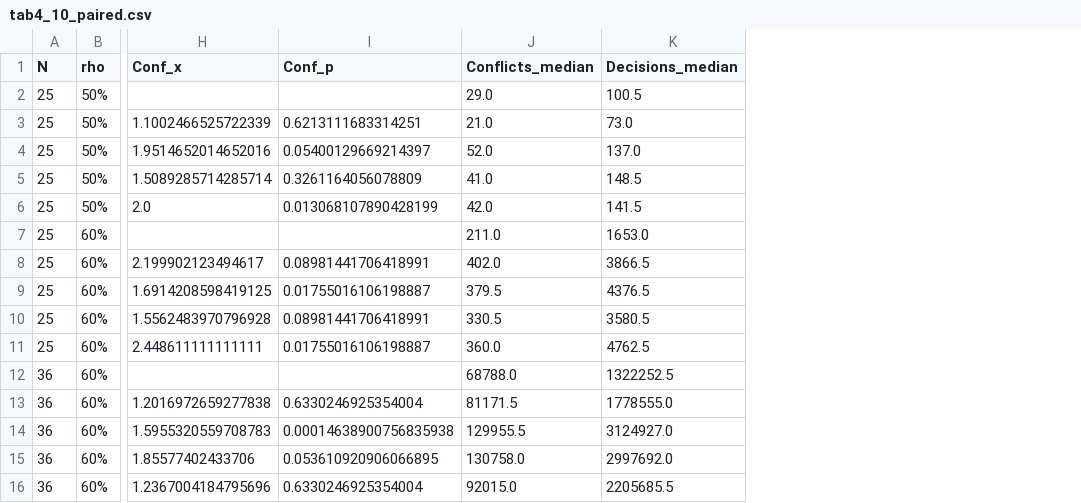
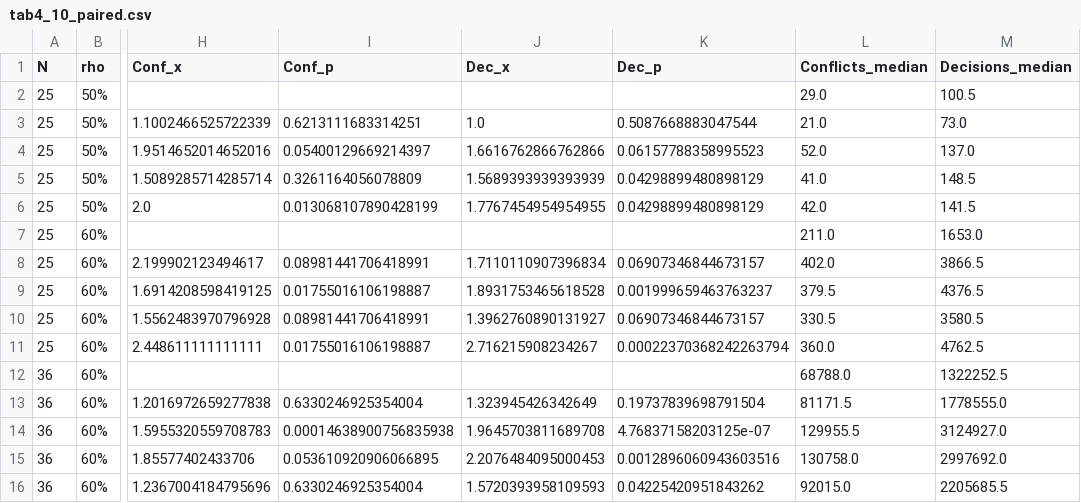
Before and after one commit to Doviethoang24021483/DoVietHoang_24021483_, a CSV file: sudoku3/analysis_out/tables/tab4_10_paired.csv, drawn as a sheet; only a part is shown, gaps mark what is left out; the diff names each change by its address in the sheet, - before the commit and + after, or states it on an @@ line.

```diff
--- a/sudoku3/analysis_out/tables/tab4_10_paired.csv
+++ b/sudoku3/analysis_out/tables/tab4_10_paired.csv
+column J (Dec_x), rows 3-16: 1.0 | 1.6616762866762866 | 1.5689393939393939 | 1.7767454954954955 |  | 1.7110110907396834 | 1.8931753465618528 | 1.3962760890131927 | 2.716215908234267 |  | 1.323945426342649 | 1.9645703811689708 | 2.2076484095000453 | 1.5720393958109593
+column K (Dec_p), rows 3-16: 0.5087668883047544 | 0.06157788358995523 | 0.04298899480898129 | 0.04298899480898129 |  | 0.06907346844673157 | 0.001999659463763237 | 0.06907346844673157 | 0.00022370368242263794 |  | 0.19737839698791504 | 4.76837158203125e-07 | 0.0012896060943603516 | 0.04225420951843262
```
Also changed, not shown: sudoku3/analysis_out/tables/tab4_2_results_9.csv, sudoku3/analysis_out/tables/tab4_3_results_16.csv, 13 other files.
